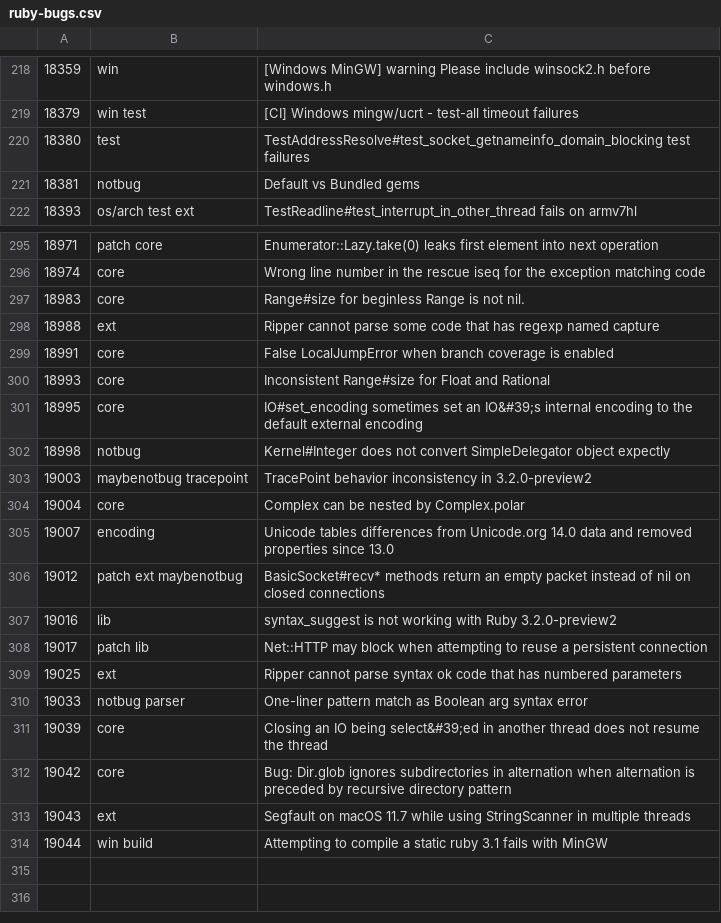
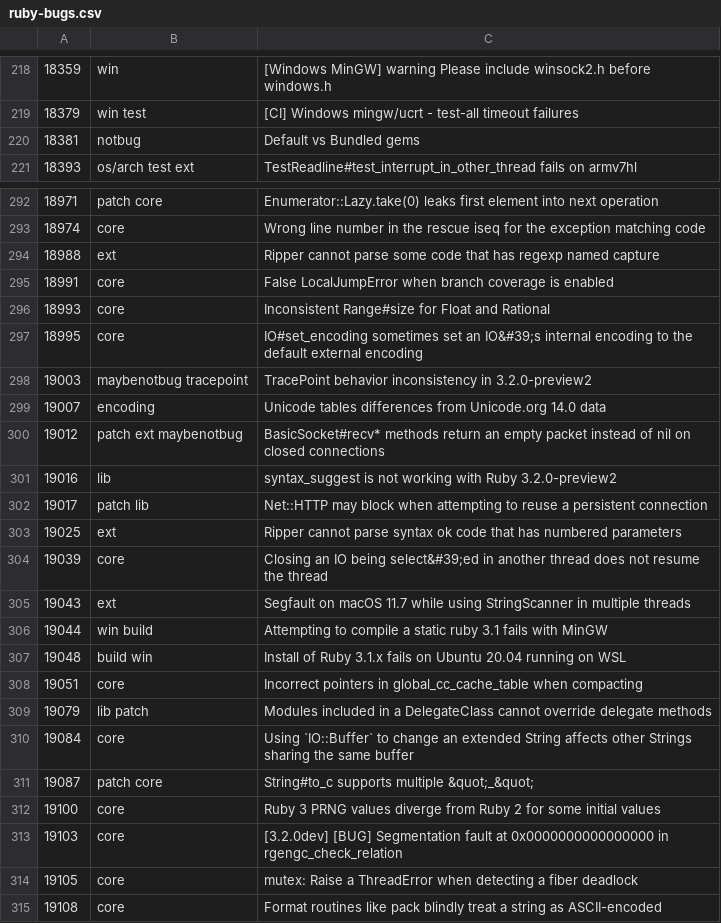
Before and after one commit to jeremyevans/tagged-ruby-bugs, a CSV file: ruby-bugs.csv, drawn as a sheet; only a part is shown, gaps mark what is left out; the diff covers the shown part only.

Commit message:
Update Ruby bugs

```diff
--- a/ruby-bugs.csv
+++ b/ruby-bugs.csv
@@ -219,3 +219,2 @@
 18379,win test,[CI] Windows mingw/ucrt - test-all timeout failures
-18380,test,TestAddressResolve#test_socket_getnameinfo_domain_blocking test failures
 18381,notbug,Default vs Bundled gems
@@ -296,3 +293,2 @@
 18974,core,Wrong line number in the rescue iseq for the exception matching code
-18983,core,Range#size for beginless Range is not nil.
 18988,ext,Ripper cannot parse some code that has regexp named capture
@@ -301,6 +297,4 @@
 18995,core,IO#set_encoding sometimes set an IO&#39;s internal encoding to the default external encoding
-18998,notbug,Kernel#Integer does not convert SimpleDelegator object expectly
 19003,maybenotbug tracepoint,TracePoint behavior inconsistency in 3.2.0-preview2
-19004,core,Complex can be nested by Complex.polar
-19007,encoding,Unicode tables differences from Unicode.org 14.0 data and removed properties since 13.0
+19007,encoding,Unicode tables differences from Unicode.org 14.0 data
 19012,patch ext maybenotbug,BasicSocket#recv* methods return an empty packet instead of nil on closed connections
@@ -309,6 +303,13 @@
 19025,ext,Ripper cannot parse syntax ok code that has numbered parameters
-19033,notbug parser,One-liner pattern match as Boolean arg syntax error
 19039,core,Closing an IO being select&#39;ed in another thread does not resume the thread
-19042,core,Bug: Dir.glob ignores subdirectories in alternation when alternation is preceded by recursive directory pattern
 19043,ext,Segfault on macOS 11.7 while using StringScanner in multiple threads
 19044,win build,Attempting to compile a static ruby 3.1 fails with MinGW
+19048,build win,Install of Ruby 3.1.x fails on Ubuntu 20.04 running on WSL
+19051,core,Incorrect pointers in global_cc_cache_table when compacting
+19079,lib patch,Modules included in a DelegateClass cannot override delegate methods
+19084,core,Using `IO::Buffer` to change an extended String affects other Strings sharing the same buffer
+19087,patch core,String#to_c supports multiple &quot;_&quot;
+19100,core,Ruby 3 PRNG values diverge from Ruby 2 for some initial values
+19103,core,[3.2.0dev] [BUG] Segmentation fault at 0x0000000000000000 in rgengc_check_relation
+19105,core,mutex: Raise a ThreadError when detecting a fiber deadlock
+19108,core,Format routines like pack blindly treat a string as ASCII-encoded
```
Also changed, not shown: 2 removed rows elsewhere in this file.
